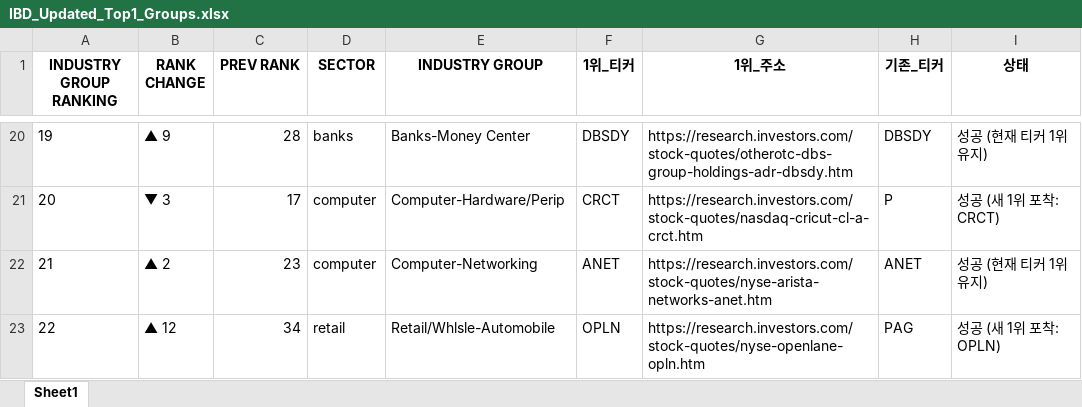
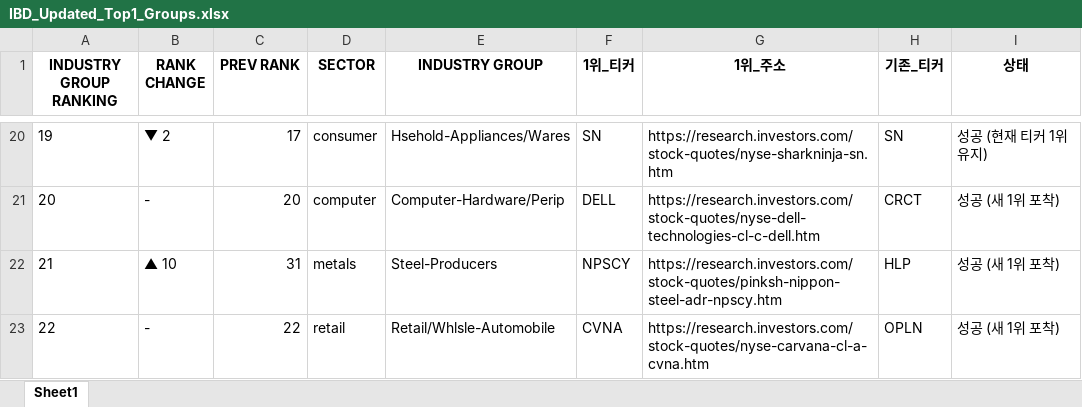
Before and after one commit to hjlee0421/ibd_top, an Excel workbook: IBD_Updated_Top1_Groups.xlsx, sheet Sheet1, drawn as a sheet; only a part is shown, gaps mark what is left out; values as stored, in another font and other column widths than the file's, no borders; the diff covers the shown part only; the diff names each change by its address in the sheet, - before the commit and + after, or states it on an @@ line.

```diff
--- a/IBD_Updated_Top1_Groups.xlsx (sheet Sheet1)
+++ b/IBD_Updated_Top1_Groups.xlsx (sheet Sheet1)
-B20 (RANK CHANGE): ▲ 9
+B20 (RANK CHANGE): ▼ 2
-C20 (PREV RANK): 28
+C20 (PREV RANK): 17
-D20 (SECTOR): banks
+D20 (SECTOR): consumer
-E20 (INDUSTRY GROUP): Banks-Money Center
+E20 (INDUSTRY GROUP): Hsehold-Appliances/Wares
-F20 (1위_티커): DBSDY
+F20 (1위_티커): SN
-G20 (1위_주소): https://research.investors.com/stock-quotes/otherotc-dbs-group-holdings-adr-dbsdy.htm
+G20 (1위_주소): https://research.investors.com/stock-quotes/nyse-sharkninja-sn.htm
-H20 (기존_티커): DBSDY
+H20 (기존_티커): SN
-B21 (RANK CHANGE): ▼ 3
+B21 (RANK CHANGE): -
-C21 (PREV RANK): 17
+C21 (PREV RANK): 20
-F21 (1위_티커): CRCT
+F21 (1위_티커): DELL
-G21 (1위_주소): https://research.investors.com/stock-quotes/nasdaq-cricut-cl-a-crct.htm
+G21 (1위_주소): https://research.investors.com/stock-quotes/nyse-dell-technologies-cl-c-dell.htm
-H21 (기존_티커): P
+H21 (기존_티커): CRCT
-I21 (상태): 성공 (새 1위 포착: CRCT)
+I21 (상태): 성공 (새 1위 포착)
-B22 (RANK CHANGE): ▲ 2
+B22 (RANK CHANGE): ▲ 10
-C22 (PREV RANK): 23
+C22 (PREV RANK): 31
-D22 (SECTOR): computer
+D22 (SECTOR): metals
-E22 (INDUSTRY GROUP): Computer-Networking
+E22 (INDUSTRY GROUP): Steel-Producers
-F22 (1위_티커): ANET
+F22 (1위_티커): NPSCY
-G22 (1위_주소): https://research.investors.com/stock-quotes/nyse-arista-networks-anet.htm
+G22 (1위_주소): https://research.investors.com/stock-quotes/pinksh-nippon-steel-adr-npscy.htm
-H22 (기존_티커): ANET
+H22 (기존_티커): HLP
-I22 (상태): 성공 (현재 티커 1위 유지)
+I22 (상태): 성공 (새 1위 포착)
-B23 (RANK CHANGE): ▲ 12
+B23 (RANK CHANGE): -
-C23 (PREV RANK): 34
+C23 (PREV RANK): 22
-F23 (1위_티커): OPLN
+F23 (1위_티커): CVNA
-G23 (1위_주소): https://research.investors.com/stock-quotes/nyse-openlane-opln.htm
+G23 (1위_주소): https://research.investors.com/stock-quotes/nyse-carvana-cl-a-cvna.htm
-H23 (기존_티커): PAG
+H23 (기존_티커): OPLN
-I23 (상태): 성공 (새 1위 포착: OPLN)
+I23 (상태): 성공 (새 1위 포착)
```
Also changed, not shown: 1 added row, 1 removed row and 985 edited cells elsewhere in this sheet.
